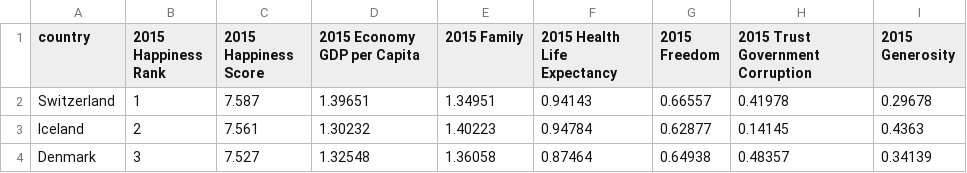
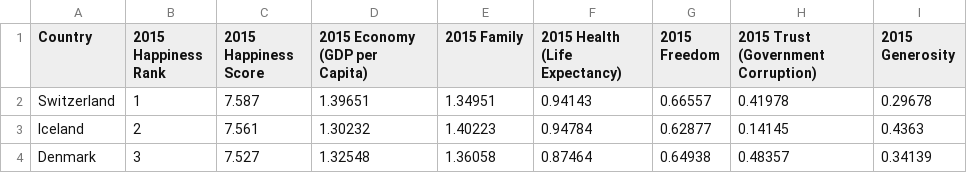
Before and after one commit to SRU91/Project-3, a CSV file: HappinessReport/Data/cleanCSVs/Happiness_Score_2015.csv (was HappinessReport/Data/output/2015_pSQL.csv), drawn as a sheet; only a part is shown.

```diff
--- a/HappinessReport/Data/output/2015_pSQL.csv
+++ b/HappinessReport/Data/cleanCSVs/Happiness_Score_2015.csv
@@ -1,2 +1,2 @@
-country,2015 Happiness Rank,2015 Happiness Score,2015 Economy GDP per Capita,2015 Family,2015 Health Life Expectancy,2015 Freedom,2015 Trust Government Corruption,2015 Generosity
+Country,2015 Happiness Rank,2015 Happiness Score,2015 Economy (GDP per Capita),2015 Family,2015 Health (Life Expectancy),2015 Freedom,2015 Trust (Government Corruption),2015 Generosity
 Switzerland,1,7.587,1.39651,1.34951,0.94143,0.66557,0.41978,0.29678
```
Also changed, not shown: 7 other files.
